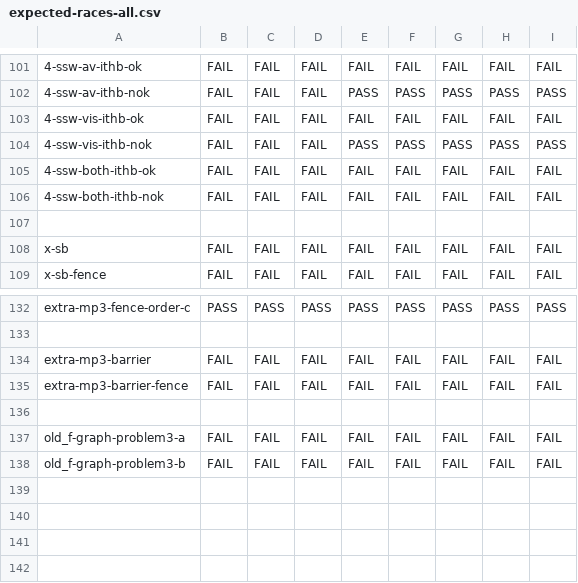
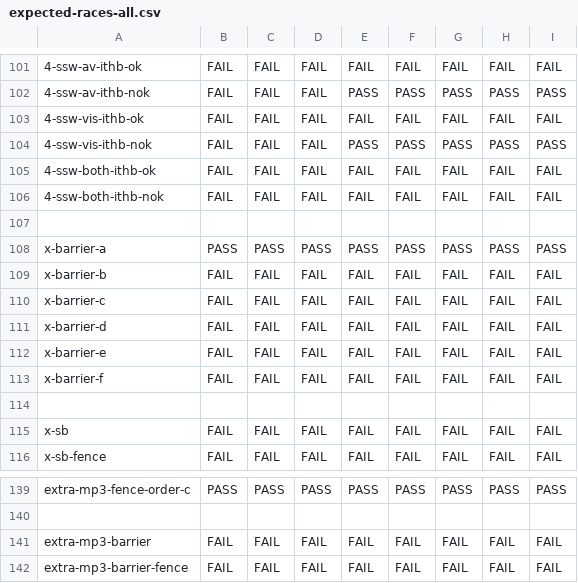
Before and after one commit to JnsGlnr/Dat3M, a CSV file: litmus/VULKAN/pvmm/expected-races-all.csv, drawn as a sheet; only a part is shown, gaps mark what is left out; removed rows and columns are numbered as before the commit, all else as after; the diff names each change by its address in the sheet, - before the commit and + after, or states it on an @@ line.

```diff
--- a/litmus/VULKAN/pvmm/expected-races-all.csv
+++ b/litmus/VULKAN/pvmm/expected-races-all.csv
+row 108: x-barrier-a | PASS | PASS | PASS | PASS | PASS | PASS | PASS | PASS
+row 109: x-barrier-b | FAIL | FAIL | FAIL | FAIL | FAIL | FAIL | FAIL | FAIL
+row 110: x-barrier-c | FAIL | FAIL | FAIL | FAIL | FAIL | FAIL | FAIL | FAIL
+row 111: x-barrier-d | FAIL | FAIL | FAIL | FAIL | FAIL | FAIL | FAIL | FAIL
+row 112: x-barrier-e | FAIL | FAIL | FAIL | FAIL | FAIL | FAIL | FAIL | FAIL
+row 113: x-barrier-f | FAIL | FAIL | FAIL | FAIL | FAIL | FAIL | FAIL | FAIL
+row 114: (empty)
-row 136: (empty)
-row 137: old_f-graph-problem3-a | FAIL | FAIL | FAIL | FAIL | FAIL | FAIL | FAIL | FAIL
-row 138: old_f-graph-problem3-b | FAIL | FAIL | FAIL | FAIL | FAIL | FAIL | FAIL | FAIL
```
Also changed, not shown: litmus/VULKAN/pvmm/expected-all.csv, 6 other files.
